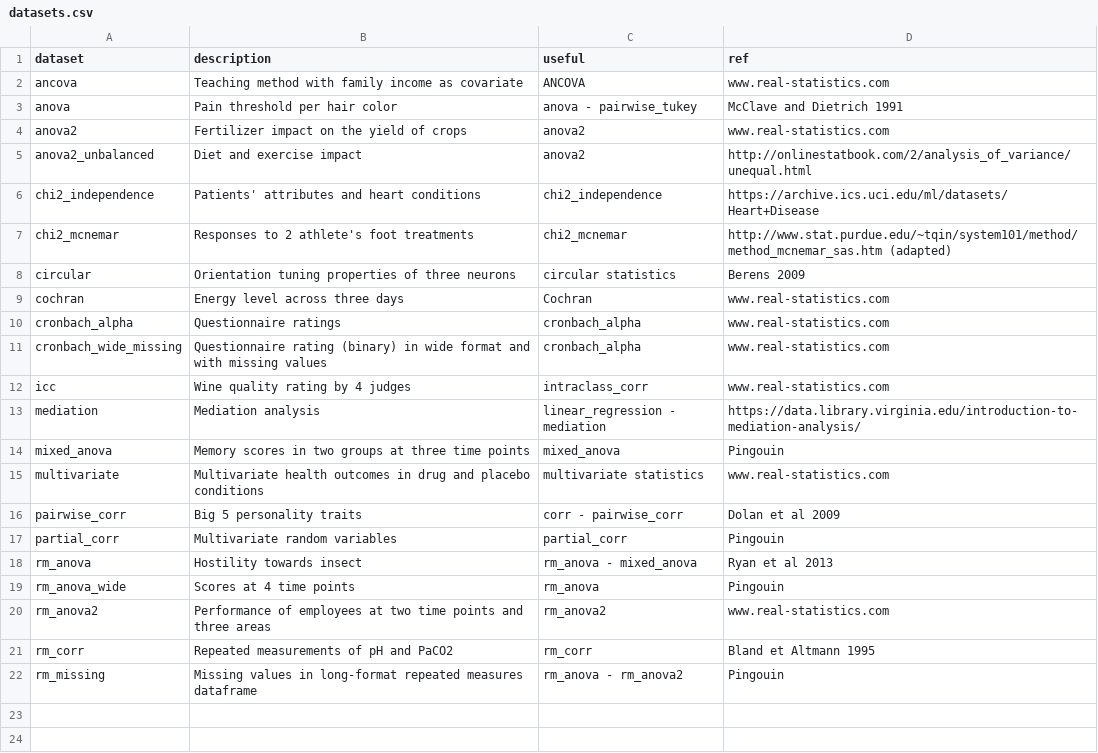
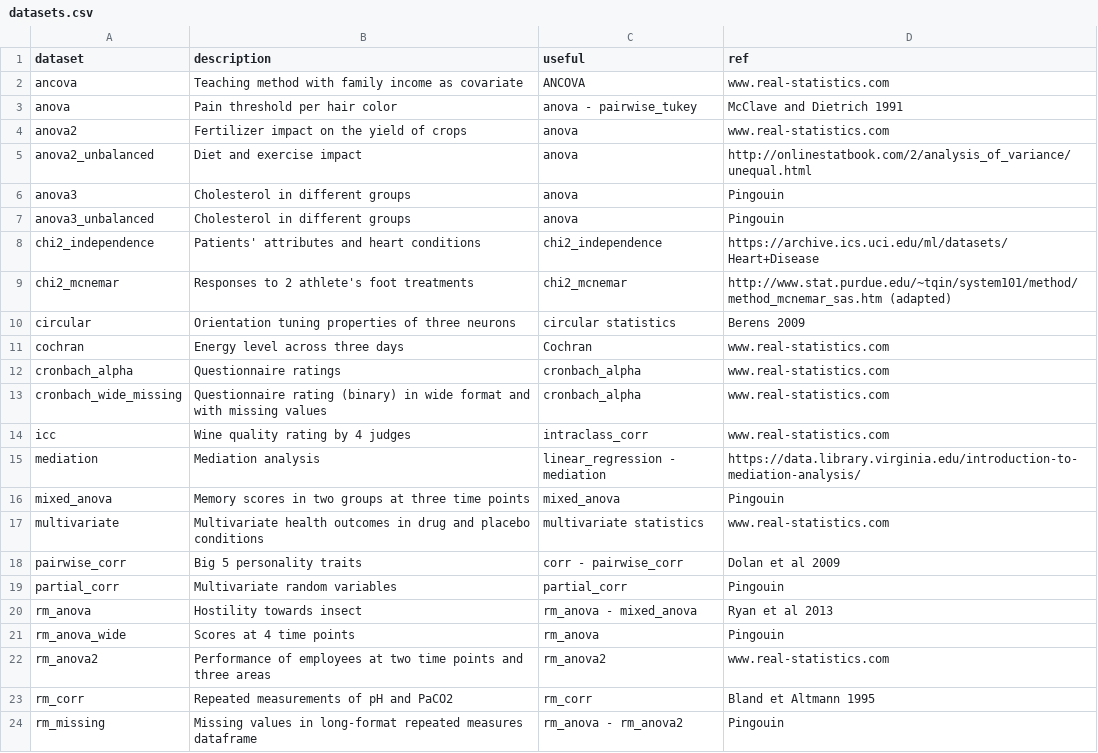
Before and after one commit to raphaelvallat/pingouin, a CSV file: pingouin/datasets/datasets.csv, drawn as a sheet.

Commit message:
Major: added support for N-way ANOVA using statsmodels
And different sums of squares type

```diff
--- a/pingouin/datasets/datasets.csv
+++ b/pingouin/datasets/datasets.csv
@@ -3,4 +3,6 @@ ancova,Teaching method with family income as covariate,ANCOVA,www.real-statistic
 anova,Pain threshold per hair color,anova - pairwise_tukey,McClave and Dietrich 1991
-anova2,Fertilizer impact on the yield of crops,anova2,www.real-statistics.com
-anova2_unbalanced,Diet and exercise impact,anova2,http://onlinestatbook.com/2/analysis_of_variance/unequal.html
+anova2,Fertilizer impact on the yield of crops,anova,www.real-statistics.com
+anova2_unbalanced,Diet and exercise impact,anova,http://onlinestatbook.com/2/analysis_of_variance/unequal.html
+anova3,Cholesterol in different groups,anova,Pingouin
+anova3_unbalanced,Cholesterol in different groups,anova,Pingouin
 chi2_independence,Patients' attributes and heart conditions,chi2_independence,https://archive.ics.uci.edu/ml/datasets/Heart+Disease
```
Also changed, not shown: 10 other files.
